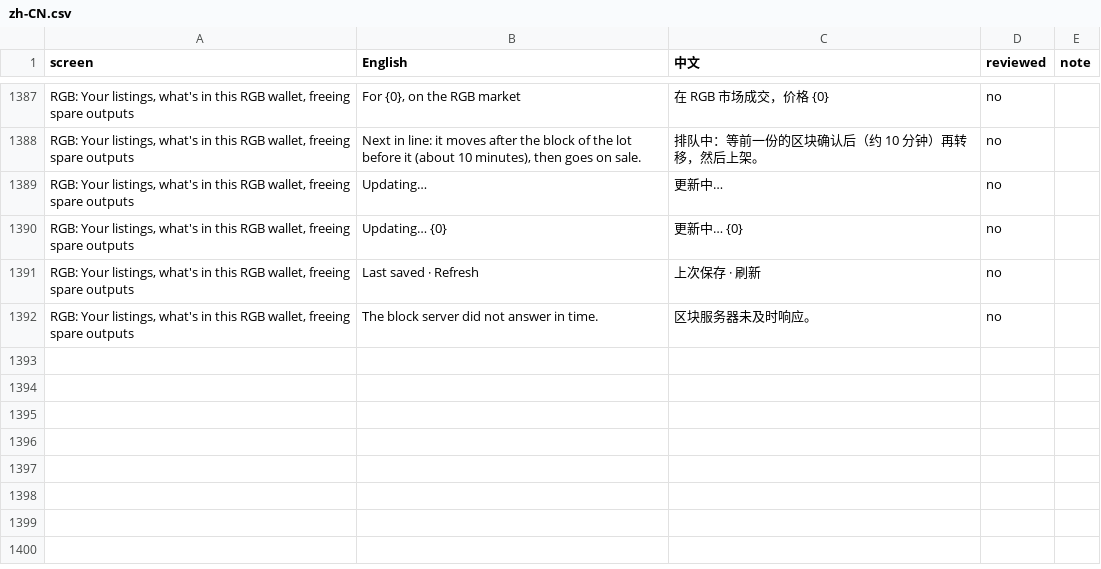
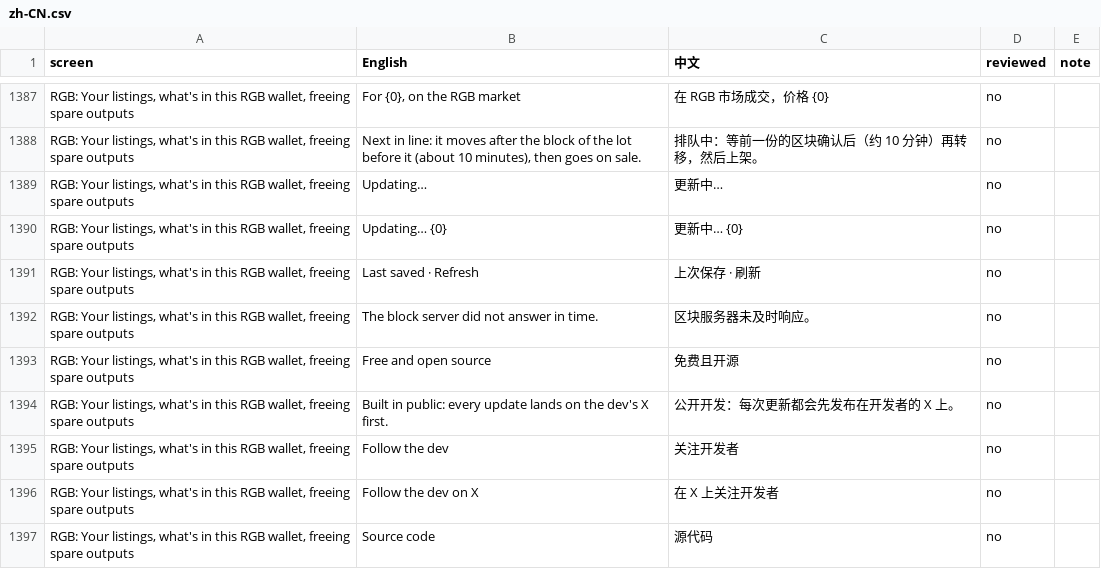
Before and after one commit to buildOrDie/masked-wallet, a CSV file: docs/i18n/zh-CN.csv, drawn as a sheet; only a part is shown, gaps mark what is left out.

Commit message:
Follow the dev and source code links in the wallet

```diff
--- a/docs/i18n/zh-CN.csv
+++ b/docs/i18n/zh-CN.csv
@@ -1392 +1392,6 @@ screen,English,中文,reviewed,note
 "RGB: Your listings, what's in this RGB wallet, freeing spare outputs","The block server did not answer in time.","区块服务器未及时响应。","no",""
+"RGB: Your listings, what's in this RGB wallet, freeing spare outputs","Free and open source","免费且开源","no",""
+"RGB: Your listings, what's in this RGB wallet, freeing spare outputs","Built in public: every update lands on the dev's X first.","公开开发：每次更新都会先发布在开发者的 X 上。","no",""
+"RGB: Your listings, what's in this RGB wallet, freeing spare outputs","Follow the dev","关注开发者","no",""
+"RGB: Your listings, what's in this RGB wallet, freeing spare outputs","Follow the dev on X","在 X 上关注开发者","no",""
+"RGB: Your listings, what's in this RGB wallet, freeing spare outputs","Source code","源代码","no",""
```
Also changed, not shown: 6 other files.
